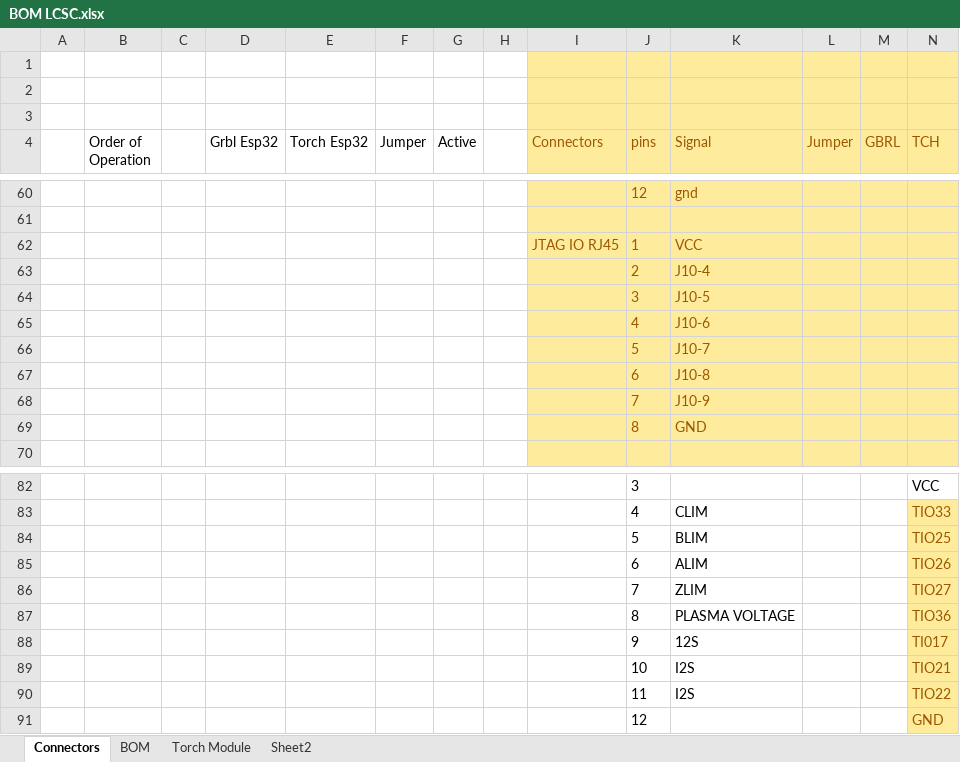
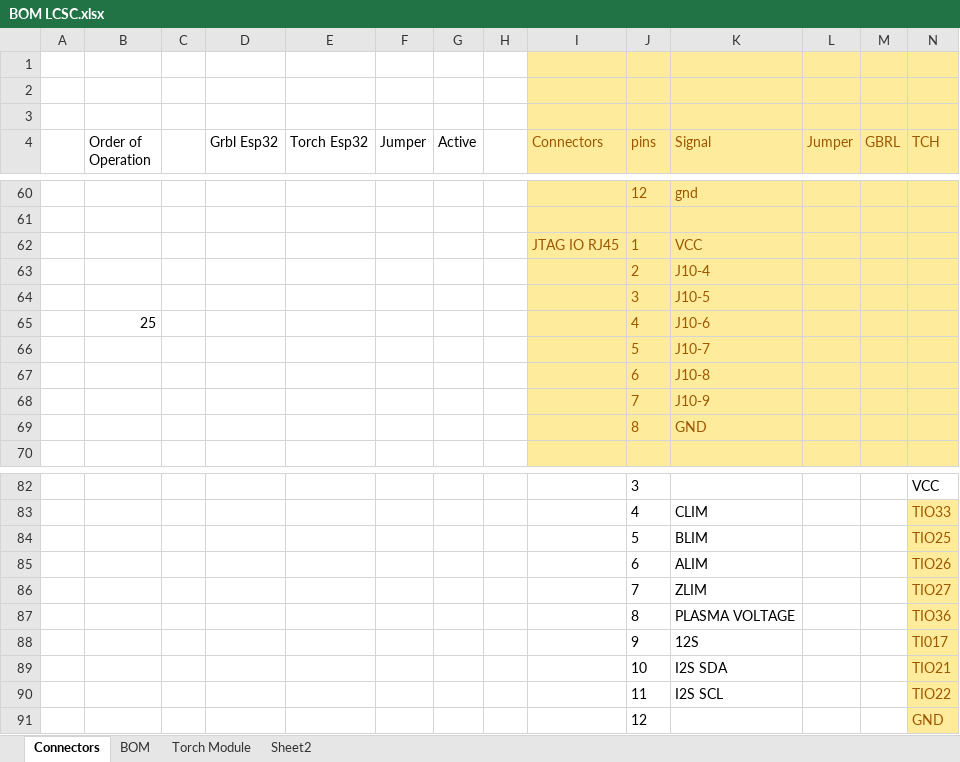
Before and after one commit to TorbanP/Plasma-Board, an Excel workbook: Hardware/Dring Heath Small/BOM LCSC.xlsx, sheet Connectors, drawn as a sheet; only a part is shown, gaps mark what is left out; values as stored, in another font and other column widths than the file's, no borders; charts and pictures and table styles not drawn; the diff names each change by its address in the sheet, - before the commit and + after, or states it on an @@ line.

Commit message:
routed a/d board
put simulation on excel bom

```diff
--- a/Hardware/Dring Heath Small/BOM LCSC.xlsx (sheet Connectors)
+++ b/Hardware/Dring Heath Small/BOM LCSC.xlsx (sheet Connectors)
-B65 (Order of Operation): (empty)
+B65 (Order of Operation): 25
-K89 (Signal): I2S
+K89 (Signal): I2S SDA
-K90 (Signal): I2S
+K90 (Signal): I2S SCL
```
Also changed, not shown: charts or pictures, 16 other files.
